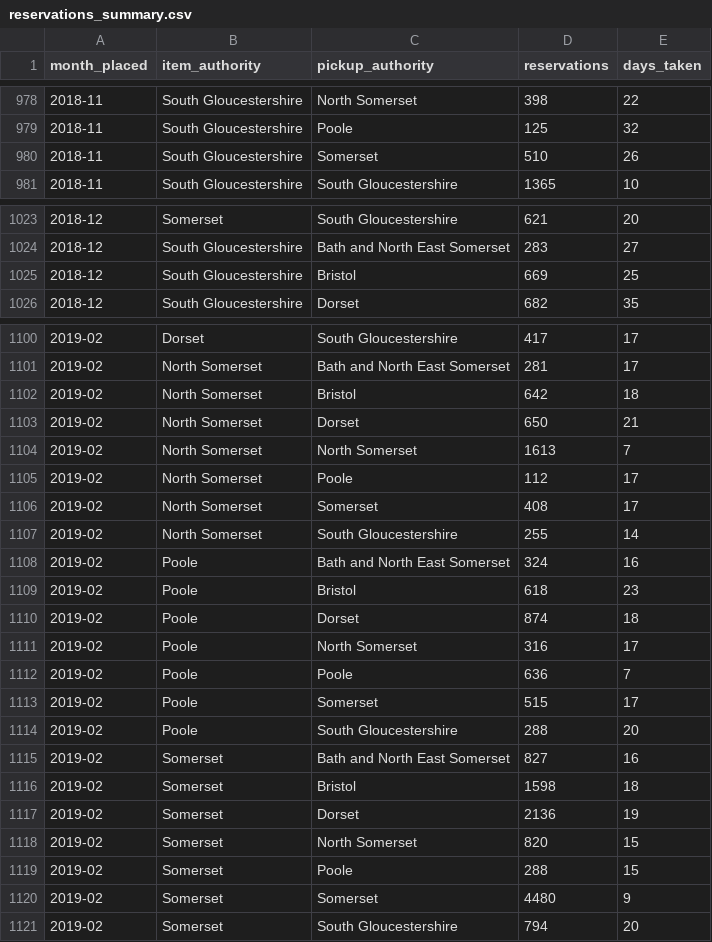
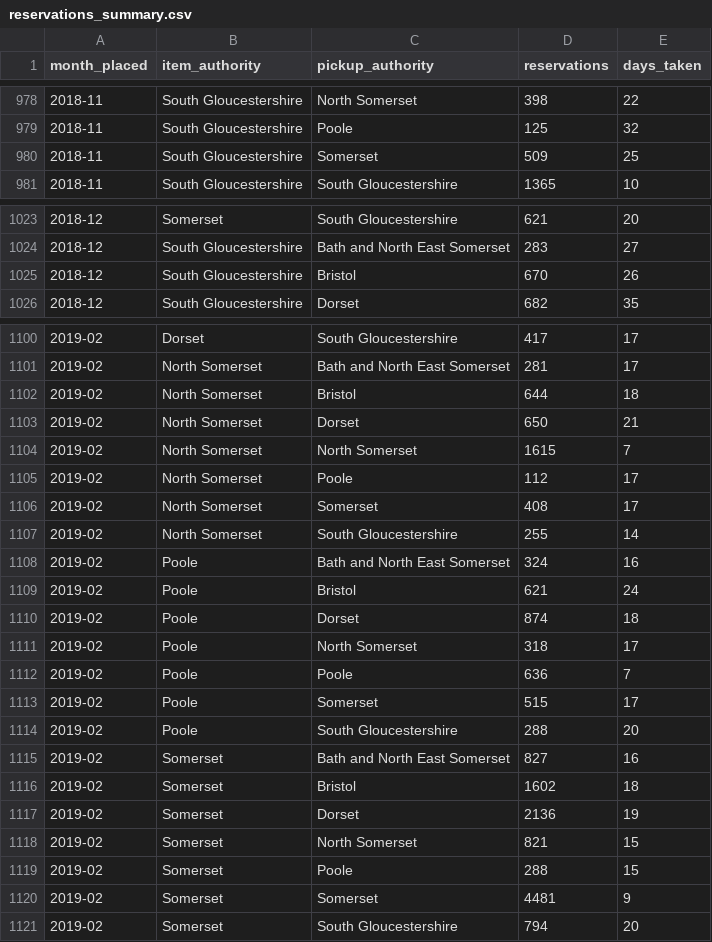
Before and after one commit to LibrariesWest/opendata, a CSV file: usage/reservations_summary.csv, drawn as a sheet; only a part is shown, gaps mark what is left out; the diff covers the shown part only.

Commit message:
Daily update reservation summary data

```diff
--- a/usage/reservations_summary.csv
+++ b/usage/reservations_summary.csv
@@ -979,3 +979,3 @@ month_placed,item_authority,pickup_authority,reservations,days_taken
 2018-11,South Gloucestershire,Poole,125,32
-2018-11,South Gloucestershire,Somerset,510,26
+2018-11,South Gloucestershire,Somerset,509,25
 2018-11,South Gloucestershire,South Gloucestershire,1365,10
@@ -1024,3 +1024,3 @@ month_placed,item_authority,pickup_authority,reservations,days_taken
 2018-12,South Gloucestershire,Bath and North East Somerset,283,27
-2018-12,South Gloucestershire,Bristol,669,25
+2018-12,South Gloucestershire,Bristol,670,26
 2018-12,South Gloucestershire,Dorset,682,35
@@ -1101,5 +1101,5 @@ month_placed,item_authority,pickup_authority,reservations,days_taken
 2019-02,North Somerset,Bath and North East Somerset,281,17
-2019-02,North Somerset,Bristol,642,18
+2019-02,North Somerset,Bristol,644,18
 2019-02,North Somerset,Dorset,650,21
-2019-02,North Somerset,North Somerset,1613,7
+2019-02,North Somerset,North Somerset,1615,7
 2019-02,North Somerset,Poole,112,17
@@ -1108,5 +1108,5 @@ month_placed,item_authority,pickup_authority,reservations,days_taken
 2019-02,Poole,Bath and North East Somerset,324,16
-2019-02,Poole,Bristol,618,23
+2019-02,Poole,Bristol,621,24
 2019-02,Poole,Dorset,874,18
-2019-02,Poole,North Somerset,316,17
+2019-02,Poole,North Somerset,318,17
 2019-02,Poole,Poole,636,7
@@ -1115,7 +1115,7 @@ month_placed,item_authority,pickup_authority,reservations,days_taken
 2019-02,Somerset,Bath and North East Somerset,827,16
-2019-02,Somerset,Bristol,1598,18
+2019-02,Somerset,Bristol,1602,18
 2019-02,Somerset,Dorset,2136,19
-2019-02,Somerset,North Somerset,820,15
+2019-02,Somerset,North Somerset,821,15
 2019-02,Somerset,Poole,288,15
-2019-02,Somerset,Somerset,4480,9
+2019-02,Somerset,Somerset,4481,9
 2019-02,Somerset,South Gloucestershire,794,20
```
Also changed, not shown: 33 edited cells elsewhere in this file.
